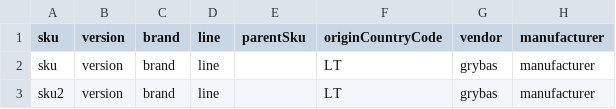
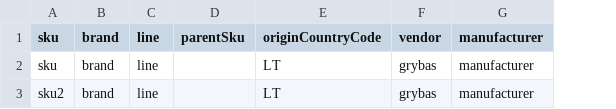
Before and after one commit to kukulis/gtcatalog, a CSV file: data/products.csv, drawn as a sheet; only a part is shown; the diff names each change by its address in the sheet, - before the commit and + after, or states it on an @@ line.

Commit message:
import products skeleton

```diff
--- a/data/products.csv
+++ b/data/products.csv
-column B (version), rows 2-3: version | version
```
Also changed, not shown: 5 other files.
